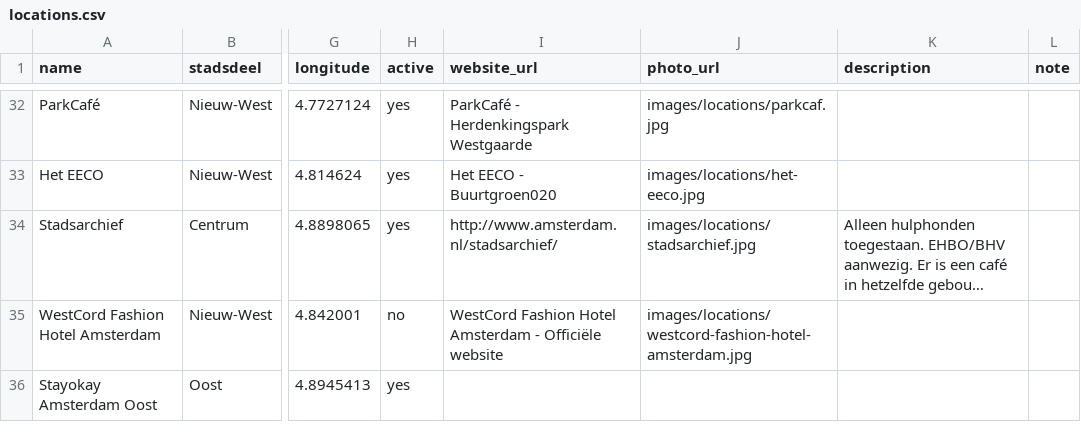
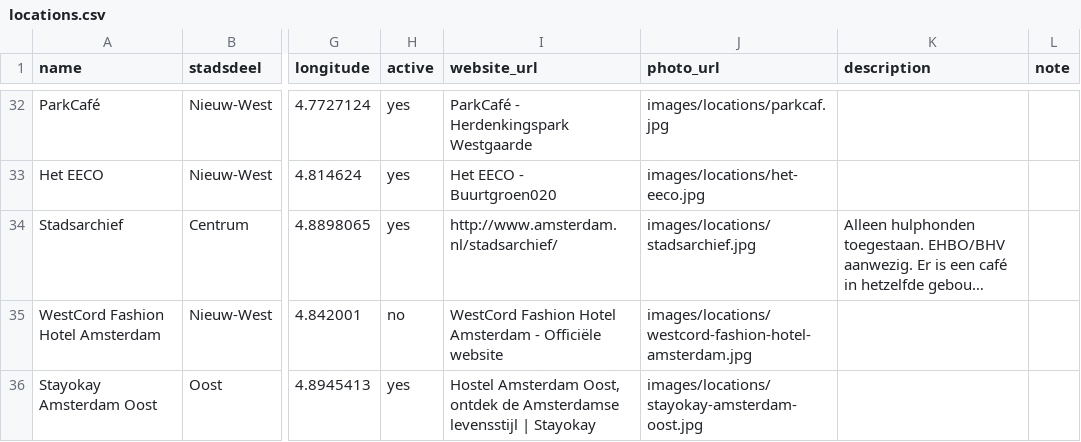
Before and after one commit to Koeltekaart/koeltekaart-amsterdam, a CSV file: data/locations.csv, drawn as a sheet; only a part is shown, gaps mark what is left out; long unchanged cells end in …; the diff names each change by its address in the sheet, - before the commit and + after, or states it on an @@ line.

```diff
--- a/data/locations.csv
+++ b/data/locations.csv
-I36 (website_url): (empty)
+I36 (website_url): Hostel Amsterdam Oost, ontdek de Amsterdamse levensstijl | Stayokay
-J36 (photo_url): (empty)
+J36 (photo_url): images/locations/stayokay-amsterdam-oost.jpg
```
Also changed, not shown: 2 other files.
